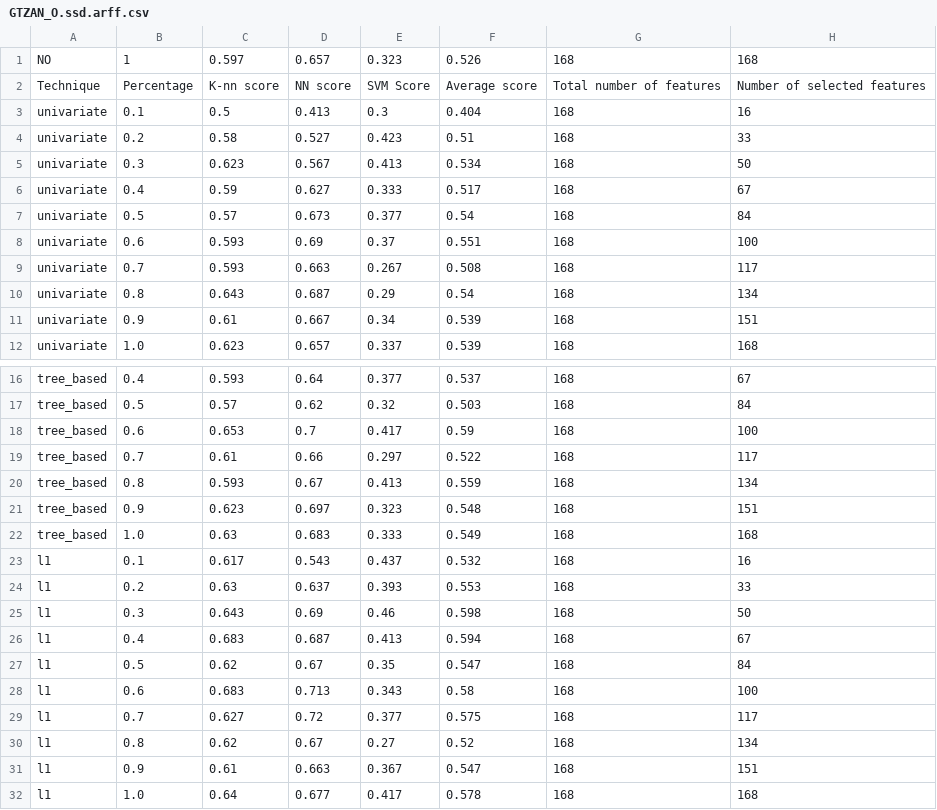
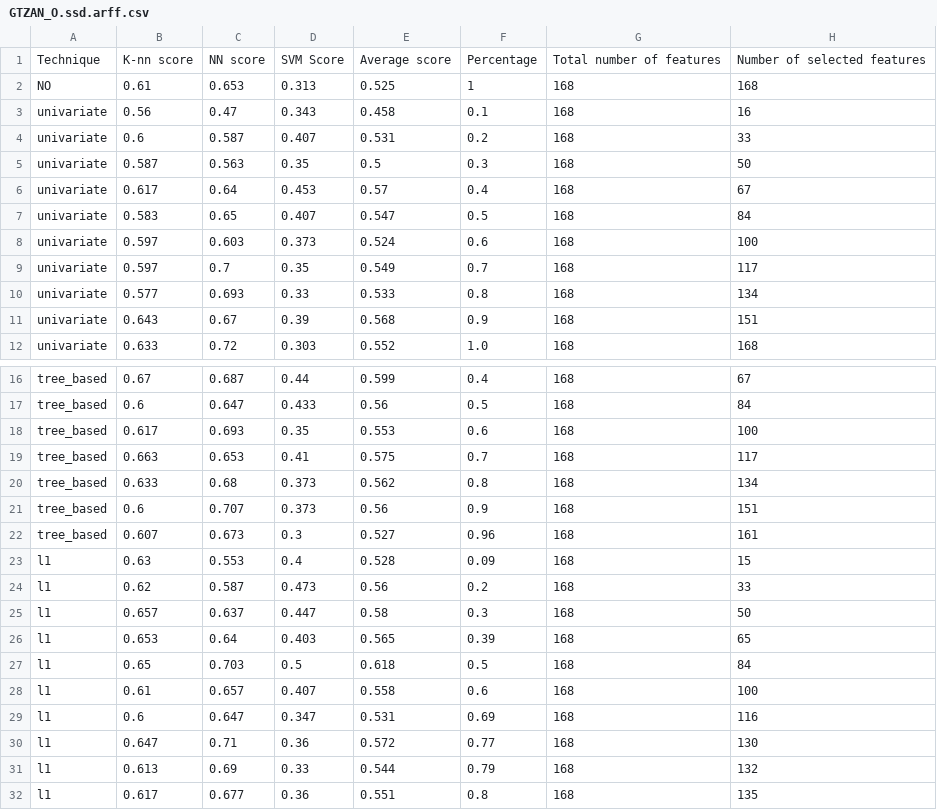
Before and after one commit to nicolasp9-dev/machine-learning-exo3, a CSV file: GTZAN/GTZAN_O.ssd.arff.csv, drawn as a sheet; only a part is shown, gaps mark what is left out; removed rows and columns are numbered as before the commit, all else as after; the diff names each change by its address in the sheet, - before the commit and + after, or states it on an @@ line.

```diff
--- a/GTZAN/GTZAN_O.ssd.arff.csv
+++ b/GTZAN/GTZAN_O.ssd.arff.csv
+column B, rows 2-12: 0.61 | 0.56 | 0.6 | 0.587 | 0.617 | 0.583 | 0.597 | 0.597 | 0.577 | 0.643 | 0.633; rows 16-32: 0.67 | 0.6 | 0.617 | 0.663 | 0.633 | 0.6 | 0.607 | 0.63 | 0.62 | 0.657 | 0.653 | 0.65 | 0.61 | 0.6 | 0.647 | 0.613 | 0.617
+column C, rows 2-12: 0.653 | 0.47 | 0.587 | 0.563 | 0.64 | 0.65 | 0.603 | 0.7 | 0.693 | 0.67 | 0.72; rows 16-32: 0.687 | 0.647 | 0.693 | 0.653 | 0.68 | 0.707 | 0.673 | 0.553 | 0.587 | 0.637 | 0.64 | 0.703 | 0.657 | 0.647 | 0.71 | 0.69 | 0.677
+column D, rows 2-12: 0.313 | 0.343 | 0.407 | 0.35 | 0.453 | 0.407 | 0.373 | 0.35 | 0.33 | 0.39 | 0.303; rows 16-32: 0.44 | 0.433 | 0.35 | 0.41 | 0.373 | 0.373 | 0.3 | 0.4 | 0.473 | 0.447 | 0.403 | 0.5 | 0.407 | 0.347 | 0.36 | 0.33 | 0.36
+column E, rows 2-12: 0.525 | 0.458 | 0.531 | 0.5 | 0.57 | 0.547 | 0.524 | 0.549 | 0.533 | 0.568 | 0.552; rows 16-32: 0.599 | 0.56 | 0.553 | 0.575 | 0.562 | 0.56 | 0.527 | 0.528 | 0.56 | 0.58 | 0.565 | 0.618 | 0.558 | 0.531 | 0.572 | 0.544 | 0.551
-column C, row 1: 0.597; rows 3-12: 0.5 | 0.58 | 0.623 | 0.59 | 0.57 | 0.593 | 0.593 | 0.643 | 0.61 | 0.623; rows 16-32: 0.593 | 0.57 | 0.653 | 0.61 | 0.593 | 0.623 | 0.63 | 0.617 | 0.63 | 0.643 | 0.683 | 0.62 | 0.683 | 0.627 | 0.62 | 0.61 | 0.64
-column D, row 1: 0.657; rows 3-12: 0.413 | 0.527 | 0.567 | 0.627 | 0.673 | 0.69 | 0.663 | 0.687 | 0.667 | 0.657; rows 16-32: 0.64 | 0.62 | 0.7 | 0.66 | 0.67 | 0.697 | 0.683 | 0.543 | 0.637 | 0.69 | 0.687 | 0.67 | 0.713 | 0.72 | 0.67 | 0.663 | 0.677
-column E, row 1: 0.323; rows 3-12: 0.3 | 0.423 | 0.413 | 0.333 | 0.377 | 0.37 | 0.267 | 0.29 | 0.34 | 0.337; rows 16-32: 0.377 | 0.32 | 0.417 | 0.297 | 0.413 | 0.323 | 0.333 | 0.437 | 0.393 | 0.46 | 0.413 | 0.35 | 0.343 | 0.377 | 0.27 | 0.367 | 0.417
-column F, row 1: 0.526; rows 3-12: 0.404 | 0.51 | 0.534 | 0.517 | 0.54 | 0.551 | 0.508 | 0.54 | 0.539 | 0.539; rows 16-32: 0.537 | 0.503 | 0.59 | 0.522 | 0.559 | 0.548 | 0.549 | 0.532 | 0.553 | 0.598 | 0.594 | 0.547 | 0.58 | 0.575 | 0.52 | 0.547 | 0.578
@@ row 2 moved to row 1: Technique @@
-F22: 1.0
+F22: 0.96
-H22: 168
+H22: 161
-F23: 0.1
+F23: 0.09
-H23: 16
+H23: 15
-F26: 0.4
+F26: 0.39
-H26: 67
+H26: 65
-F29: 0.7
+F29: 0.69
-H29: 117
+H29: 116
-F30: 0.8
+F30: 0.77
-H30: 134
+H30: 130
-F31: 0.9
+F31: 0.79
-H31: 151
+H31: 132
-F32: 1.0
+F32: 0.8
-H32: 168
+H32: 135
```
Also changed, not shown: ISMIRrhythm/ISMIRrhythm.rh.arff.csv, ISMIRrhythm/ISMIRrhythm.rp.arff.csv, 1 other file.
